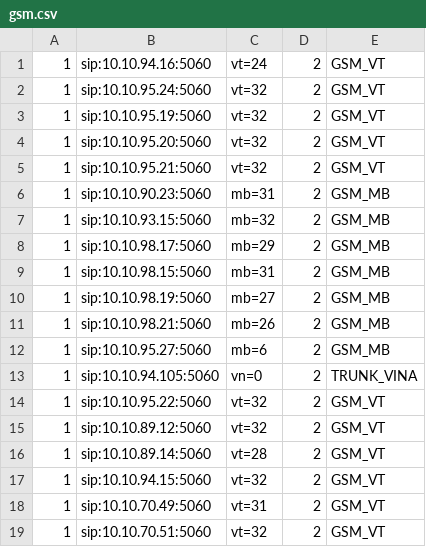
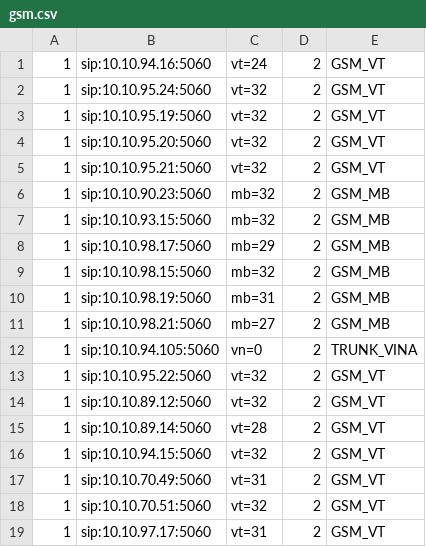
Before and after one commit to devops-itcs/CONFIG-CHANNEL-VPB-MAIN, a CSV file: gsm.csv, drawn as a sheet; only a part is shown; the shorter side is filled out with more unchanged rows.

Commit message:
Update gsm.csv

```diff
--- a/gsm.csv
+++ b/gsm.csv
@@ -5,9 +5,8 @@
 1,sip:10.10.95.21:5060,vt=32,2,GSM_VT
-1,sip:10.10.90.23:5060,mb=31,2,GSM_MB
+1,sip:10.10.90.23:5060,mb=32,2,GSM_MB
 1,sip:10.10.93.15:5060,mb=32,2,GSM_MB
 1,sip:10.10.98.17:5060,mb=29,2,GSM_MB
-1,sip:10.10.98.15:5060,mb=31,2,GSM_MB
-1,sip:10.10.98.19:5060,mb=27,2,GSM_MB
-1,sip:10.10.98.21:5060,mb=26,2,GSM_MB
-1,sip:10.10.95.27:5060,mb=6,2,GSM_MB
+1,sip:10.10.98.15:5060,mb=32,2,GSM_MB
+1,sip:10.10.98.19:5060,mb=31,2,GSM_MB
+1,sip:10.10.98.21:5060,mb=27,2,GSM_MB
 1,sip:10.10.94.105:5060,vn=0,2,TRUNK_VINA
```
